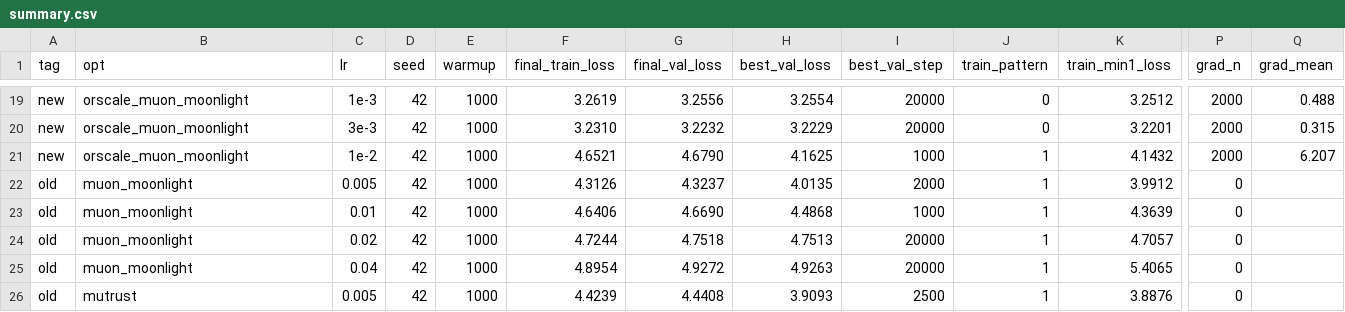
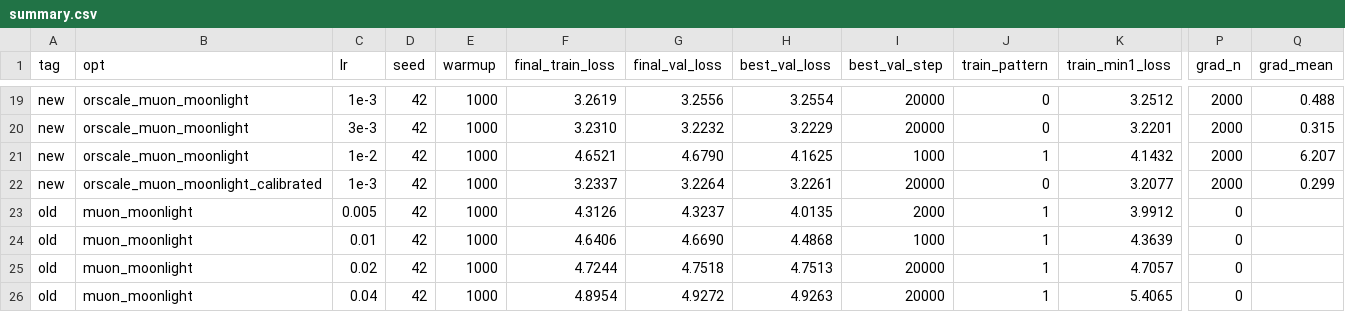
Before and after one commit to NUS-HPC-AI-Lab/OrScale, a CSV file: reports/fineweb_small/summary.csv, drawn as a sheet; only a part is shown, gaps mark what is left out; the shorter side is filled out with more unchanged rows; rows hold the shown columns only; the diff names each change by its address in the sheet, - before the commit and + after, or states it on an @@ line.

Commit message:
Add calibrated orscale analysis

```diff
--- a/reports/fineweb_small/summary.csv
+++ b/reports/fineweb_small/summary.csv
+row 22: new | orscale_muon_moonlight_calibrated | 1e-3 | 42 | 1000 | 3.2337 | 3.2264 | 3.2261 | 20000 | 0 | 3.2077 | 2000 | 0.299
```
Also changed, not shown: 4 other files.
